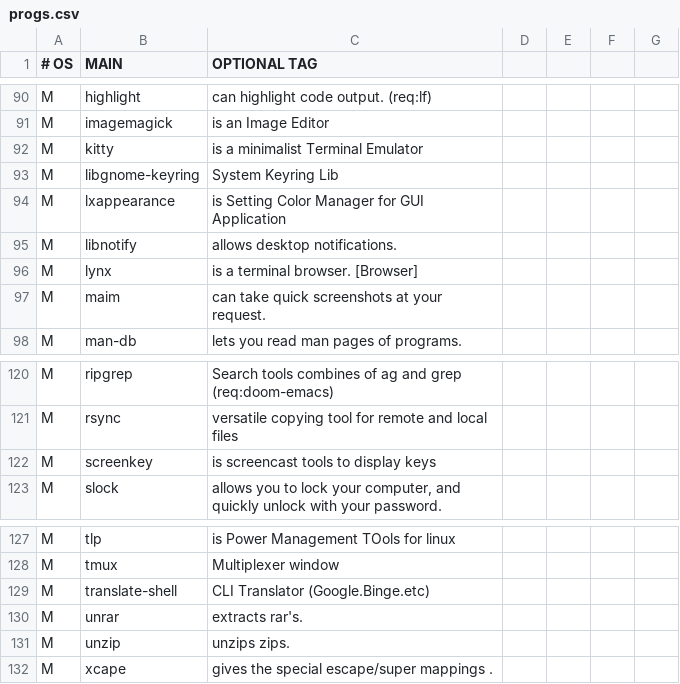
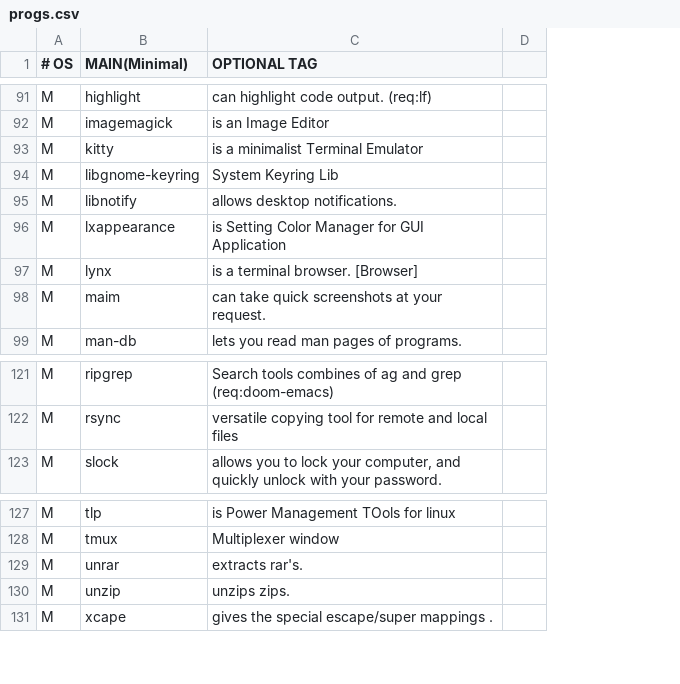
Before and after one commit to romariorobby/rarbs-orig, a CSV file: progs.csv, drawn as a sheet; only a part is shown, gaps mark what is left out; removed rows and columns are numbered as before the commit, all else as after; the diff covers the shown part only; the diff names each change by its address in the sheet, - before the commit and + after, or states it on an @@ line.

```diff
--- a/progs.csv
+++ b/progs.csv
-column D, empty
-column F, empty
-column G, empty
-B1: MAIN
+B1: MAIN(Minimal)
-row 122: M | screenkey | is screencast tools to display keys
-row 129: M | translate-shell | CLI Translator (Google.Binge.etc)
```
Also changed, not shown: 14 added rows, 10 removed rows and 4 edited cells elsewhere in this file, 7 other files.
